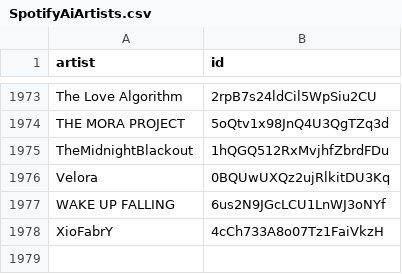
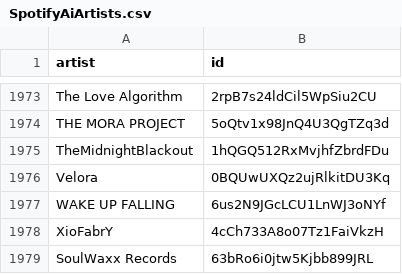
Before and after one commit to BenediktBahl/spotify-ai-blocker, a CSV file: SpotifyAiArtists.csv, drawn as a sheet; only a part is shown, gaps mark what is left out.

Commit message:
Add AI artist: 'SoulWaxx Records' (ID: 63bRo6i0jtw5Kjbb899JRL) fixes #80 [skip ci]

```diff
--- a/SpotifyAiArtists.csv
+++ b/SpotifyAiArtists.csv
@@ -1978 +1978,2 @@ WAKE UP FALLING,6us2N9JGcLCU1LnWJ3oNYf
 XioFabrY,4cCh733A8o07Tz1FaiVkzH
+SoulWaxx Records,63bRo6i0jtw5Kjbb899JRL
```
